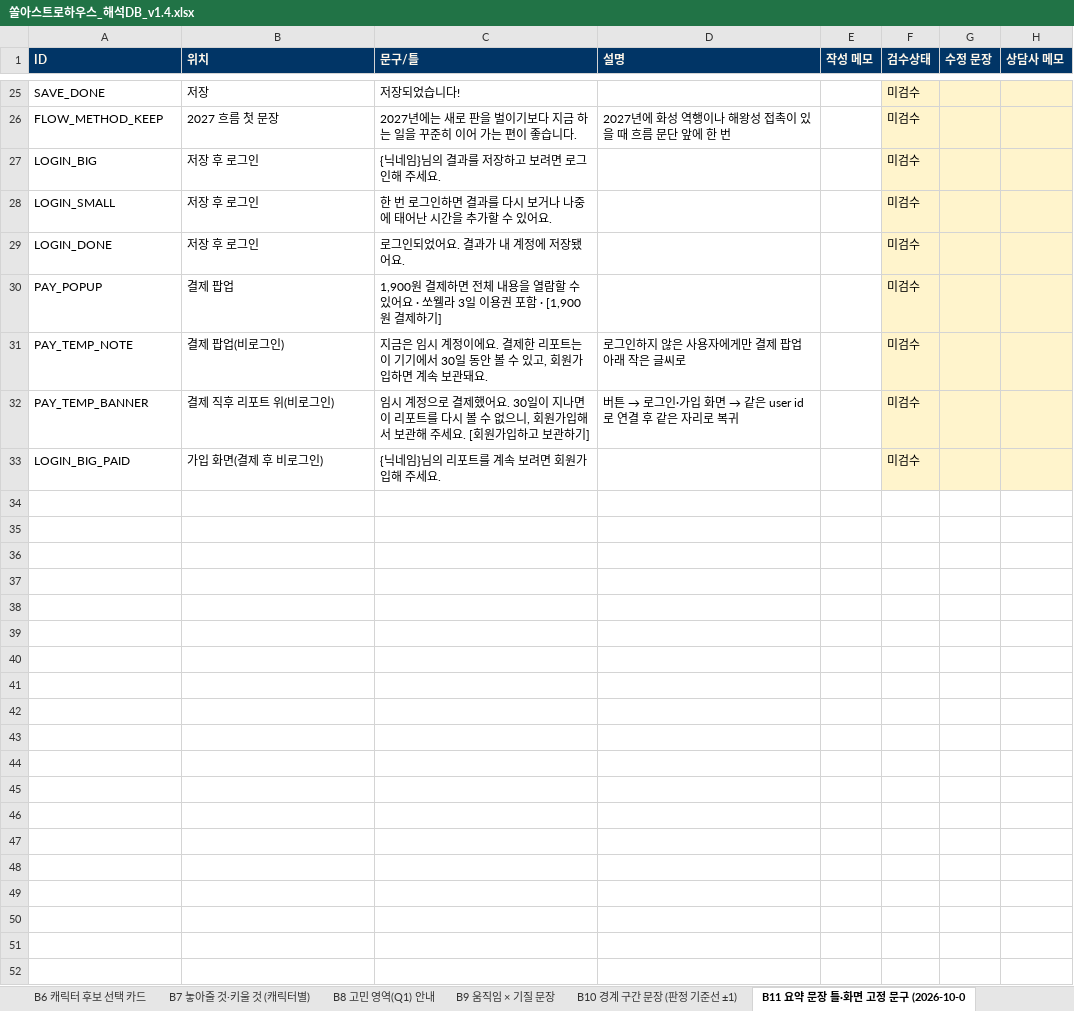
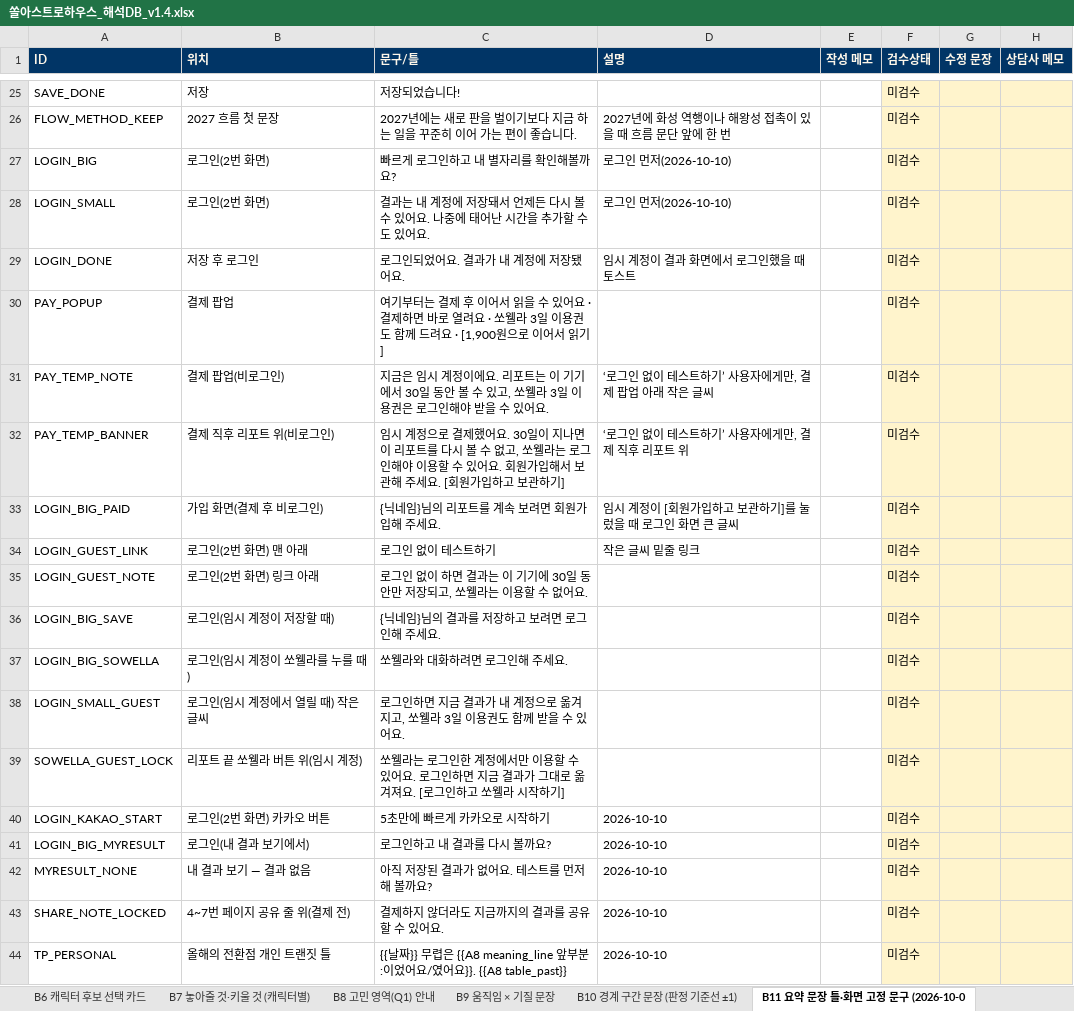
Before and after one commit to sugar0401pie-maker/ssol-astro-test, an Excel workbook: docs/spec/11_해석DB/쏠아스트로하우스_해석DB_v1.4.xlsx, sheet B11 요약 문장 틀·화면 고정 문구 (2026-10-0, drawn as a sheet; only a part is shown, gaps mark what is left out; values as stored, in another font and other column widths than the file's, no borders; charts and pictures not drawn; the diff names each change by its address in the sheet, - before the commit and + after, or states it on an @@ line.

```diff
--- a/docs/spec/11_해석DB/쏠아스트로하우스_해석DB_v1.4.xlsx (sheet B11 요약 문장 틀·화면 고정 문구 (2026-10-0)
+++ b/docs/spec/11_해석DB/쏠아스트로하우스_해석DB_v1.4.xlsx (sheet B11 요약 문장 틀·화면 고정 문구 (2026-10-0)
-B27:B28 (위치): 저장 후 로그인
+B27:B28 (위치): 로그인(2번 화면)
-C27 (문구/틀): {닉네임}님의 결과를 저장하고 보려면 로그인해 주세요.
+C27 (문구/틀): 빠르게 로그인하고 내 별자리를 확인해볼까요?
-D27:D28 (설명): (empty)
+D27:D28 (설명): 로그인 먼저(2026-10-10)
-C28 (문구/틀): 한 번 로그인하면 결과를 다시 보거나 나중에 태어난 시간을 추가할 수 있어요…
+C28 (문구/틀): 결과는 내 계정에 저장돼서 언제든 다시 볼 수 있어요. 나중에 태어난 시간을 추가할 수도 있어요…
-D29 (설명): (empty)
+D29 (설명): 임시 계정이 결과 화면에서 로그인했을 때 토스트
-C30 (문구/틀): 1,900원 결제하면 전체 내용을 열람할 수 있어요 · 쏘웰라 3일 이용권 포함 · [1,900원 결제하기]
+C30 (문구/틀): 여기부터는 결제 후 이어서 읽을 수 있어요 · 결제하면 바로 열려요 · 쏘웰라 3일 이용권도 함께 드려요 · [1,900원으로 이어서 읽기]
-C31 (문구/틀): …이에요. 결제한 리포트는 이 기기에서 30일 동안 볼 수 있고, 회원가입하면 계속 보관돼요.
+C31 (문구/틀): …이에요. 리포트는 이 기기에서 30일 동안 볼 수 있고, 쏘웰라 3일 이용권은 로그인해야 받을 수 있어요.
-D31 (설명): 로그인하지 않은 사용자에게만 결제 팝업 아래 작은 글씨로
+D31 (설명): ‘로그인 없이 테스트하기’ 사용자에게만, 결제 팝업 아래 작은 글씨
-C32 (문구/틀): …수 없으니, 회원가입…
+C32 (문구/틀): …수 없고, 쏘웰라는 로그인해야 이용할 수 있어요. 회원가입…
@@ D32 (설명): 버튼 → 로그인·가입 화면 → 같은 user id로 연결 후 같은 자리로 복귀 → ‘로그인 없이 테스트하기’ 사용자에게만, 결제 직후 리포트 위 @@
-D33 (설명): (empty)
+D33 (설명): 임시 계정이 [회원가입하고 보관하기]를 눌렀을 때 로그인 화면 큰 글씨
+row 34: LOGIN_GUEST_LINK | 로그인(2번 화면) 맨 아래 | 로그인 없이 테스트하기 | 작은 글씨 밑줄 링크 |  | 미검수
+row 35: LOGIN_GUEST_NOTE | 로그인(2번 화면) 링크 아래 | 로그인 없이 하면 결과는 이 기기에 30일 동안만 저장되고, 쏘웰라는 이용할 수 없어요. |  |  | 미검수
+row 36: LOGIN_BIG_SAVE | 로그인(임시 계정이 저장할 때) | {닉네임}님의 결과를 저장하고 보려면 로그인해 주세요. |  |  | 미검수
+row 37: LOGIN_BIG_SOWELLA | 로그인(임시 계정이 쏘웰라를 누를 때) | 쏘웰라와 대화하려면 로그인해 주세요. |  |  | 미검수
+row 38: LOGIN_SMALL_GUEST | 로그인(임시 계정에서 열릴 때) 작은 글씨 | 로그인하면 지금 결과가 내 계정으로 옮겨지고, 쏘웰라 3일 이용권도 함께 받을 수 있어요. |  |  | 미검수
+row 39: SOWELLA_GUEST_LOCK | 리포트 끝 쏘웰라 버튼 위(임시 계정) | 쏘웰라는 로그인한 계정에서만 이용할 수 있어요. 로그인하면 지금 결과가 그대로 옮겨져요. [로그인하고 쏘웰라 시작하기] |  |  | 미검수
+row 40: LOGIN_KAKAO_START | 로그인(2번 화면) 카카오 버튼 | 5초만에 빠르게 카카오로 시작하기 | 2026-10-10 |  | 미검수
+row 41: LOGIN_BIG_MYRESULT | 로그인(내 결과 보기에서) | 로그인하고 내 결과를 다시 볼까요? | 2026-10-10 |  | 미검수
+row 42: MYRESULT_NONE | 내 결과 보기 — 결과 없음 | 아직 저장된 결과가 없어요. 테스트를 먼저 해 볼까요? | 2026-10-10 |  | 미검수
+row 43: SHARE_NOTE_LOCKED | 4~7번 페이지 공유 줄 위(결제 전) | 결제하지 않더라도 지금까지의 결과를 공유할 수 있어요. | 2026-10-10 |  | 미검수
+row 44: TP_PERSONAL | 올해의 전환점 개인 트랜짓 틀 | {{날짜}} 무렵은 {{A8 meaning_line 앞부분:이었어요/였어요}}. {{A8 table_past}} | 2026-10-10 |  | 미검수
```
Also changed, not shown: sheet 요약, sheet 읽어주세요, formulas that keep their value, docs/spec/18_정답비교세트/정답세트.xlsx, 42 other files.
